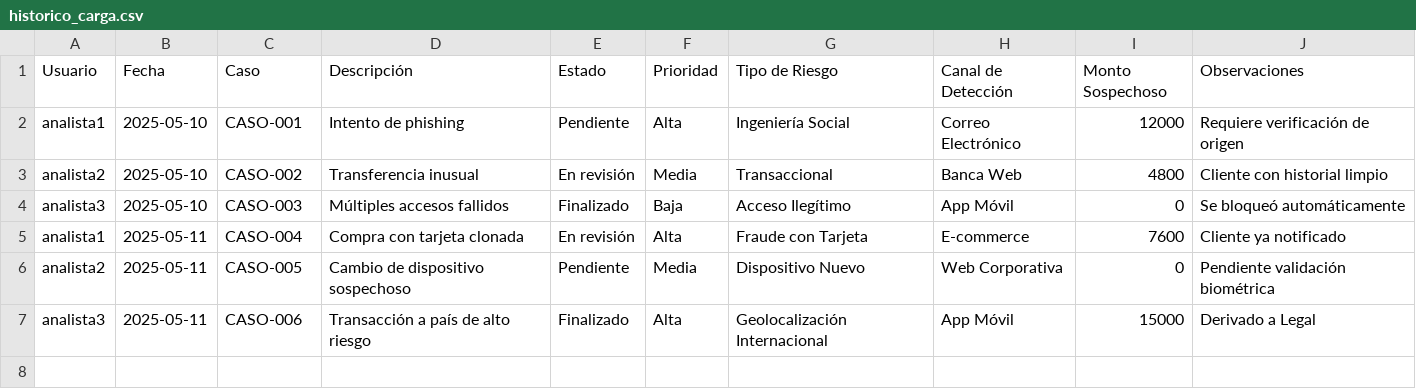
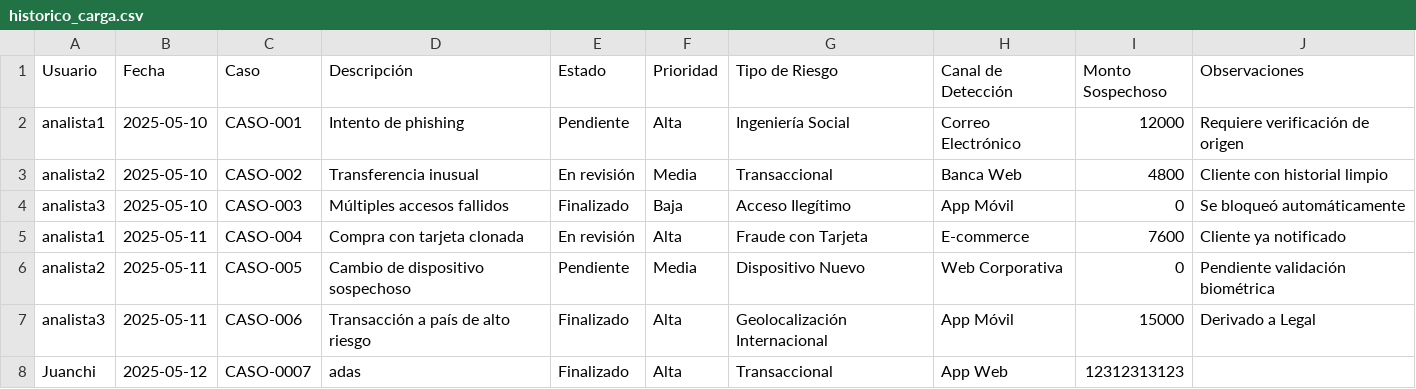
Before and after one commit to Juanchirobot/formulario-cargas, a CSV file: historico_carga.csv, drawn as a sheet.

Commit message:
Update historico_carga.csv

```diff
--- a/historico_carga.csv
+++ b/historico_carga.csv
@@ -7 +7,2 @@ analista2,2025-05-11,CASO-005,Cambio de dispositivo sospechoso,Pendiente,Media,D
 analista3,2025-05-11,CASO-006,Transacción a país de alto riesgo,Finalizado,Alta,Geolocalización Internacional,App Móvil,15000,Derivado a Legal
+Juanchi,2025-05-12,CASO-0007,adas,Finalizado,Alta,Transaccional,App Web,12312313123,
```
